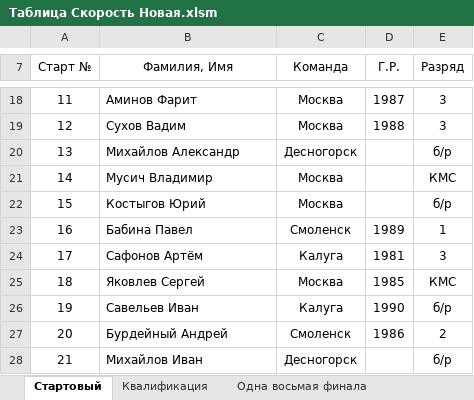
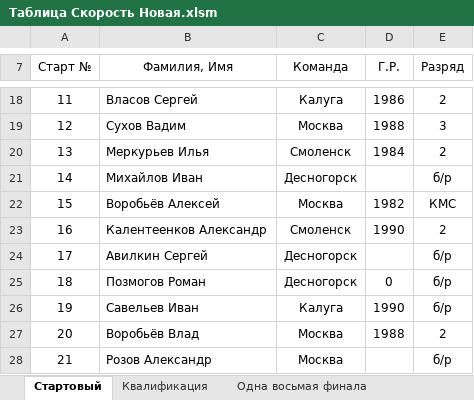
Before and after one commit to KAS1990/DBManager, an Excel workbook: Docs/Таблица Скорость Новая.xlsm, sheet Стартовый, drawn as a sheet; only a part is shown, gaps mark what is left out; values as stored, in another font and other column widths than the file's, no borders; the diff covers the shown part only; the diff names each change by its address in the sheet, - before the commit and + after, or states it on an @@ line.

```diff
--- a/Docs/Таблица Скорость Новая.xlsm (sheet Стартовый)
+++ b/Docs/Таблица Скорость Новая.xlsm (sheet Стартовый)
-B18 (Фамилия, Имя): Аминов Фарит
+B18 (Фамилия, Имя): Власов Сергей
-C18 (Команда): Москва
+C18 (Команда): Калуга
-D18 (Г.Р.): 1987
+D18 (Г.Р.): 1986
-E18 (Разряд): 3
+E18 (Разряд): 2
-B20 (Фамилия, Имя): Михайлов Александр
+B20 (Фамилия, Имя): Меркурьев Илья
-C20 (Команда): Десногорск
+C20 (Команда): Смоленск
-D20 (Г.Р.): (empty)
+D20 (Г.Р.): 1984
-E20 (Разряд): б/р
+E20 (Разряд): 2
-B21 (Фамилия, Имя): Мусич Владимир
+B21 (Фамилия, Имя): Михайлов Иван
-C21 (Команда): Москва
+C21 (Команда): Десногорск
-E21 (Разряд): КМС
+E21 (Разряд): б/р
-B22 (Фамилия, Имя): Костыгов Юрий
+B22 (Фамилия, Имя): Воробьёв Алексей
-D22 (Г.Р.): (empty)
+D22 (Г.Р.): 1982
-E22 (Разряд): б/р
+E22 (Разряд): КМС
-B23 (Фамилия, Имя): Бабина Павел
+B23 (Фамилия, Имя): Калентеенков Александр
-D23 (Г.Р.): 1989
+D23 (Г.Р.): 1990
-E23 (Разряд): 1
+E23 (Разряд): 2
-B24 (Фамилия, Имя): Сафонов Артём
+B24 (Фамилия, Имя): Авилкин Сергей
-C24 (Команда): Калуга
+C24 (Команда): Десногорск
-D24 (Г.Р.): 1981
+D24 (Г.Р.): (empty)
-E24 (Разряд): 3
+E24 (Разряд): б/р
-B25 (Фамилия, Имя): Яковлев Сергей
+B25 (Фамилия, Имя): Позмогов Роман
-C25 (Команда): Москва
+C25 (Команда): Десногорск
-D25 (Г.Р.): 1985
+D25 (Г.Р.): 0
-E25 (Разряд): КМС
+E25 (Разряд): б/р
-B27 (Фамилия, Имя): Бурдейный Андрей
+B27 (Фамилия, Имя): Воробьёв Влад
-C27 (Команда): Смоленск
+C27 (Команда): Москва
-D27 (Г.Р.): 1986
+D27 (Г.Р.): 1988
-B28 (Фамилия, Имя): Михайлов Иван
+B28 (Фамилия, Имя): Розов Александр
-C28 (Команда): Десногорск
+C28 (Команда): Москва
```
Also changed, not shown: 63 edited cells elsewhere in this sheet, sheet Квалификация, sheet Setup, 11 other files.
